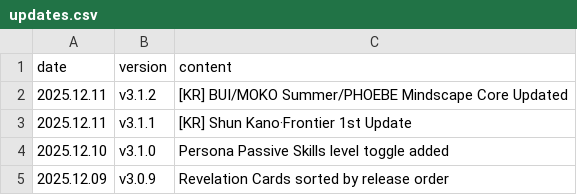
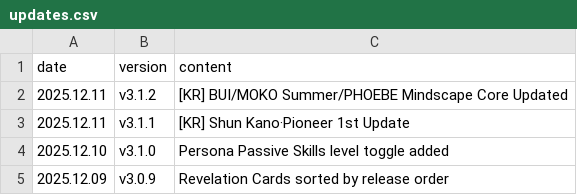
Before and after one commit to absolroot/lufelnet, a CSV file: data/kr/updates.csv, drawn as a sheet; only a part is shown.

```diff
--- a/data/kr/updates.csv
+++ b/data/kr/updates.csv
@@ -2,3 +2,3 @@ date,version,content
 2025.12.11,v3.1.2,[KR] BUI/MOKO Summer/PHOEBE Mindscape Core Updated
-2025.12.11,v3.1.1,[KR] Shun Kano·Frontier 1st Update
+2025.12.11,v3.1.1,[KR] Shun Kano·Pioneer 1st Update
 2025.12.10,v3.1.0,Persona Passive Skills level toggle added
```
Also changed, not shown: 9 other files.
